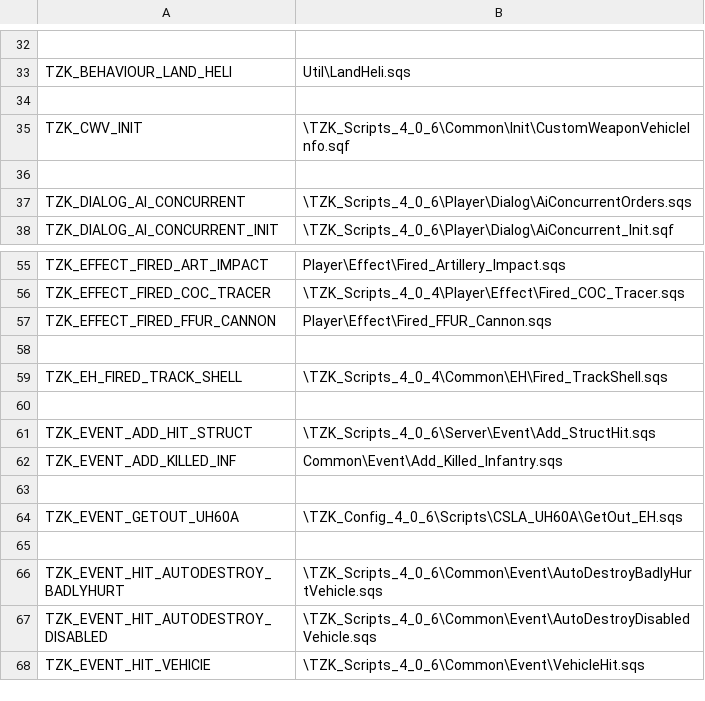
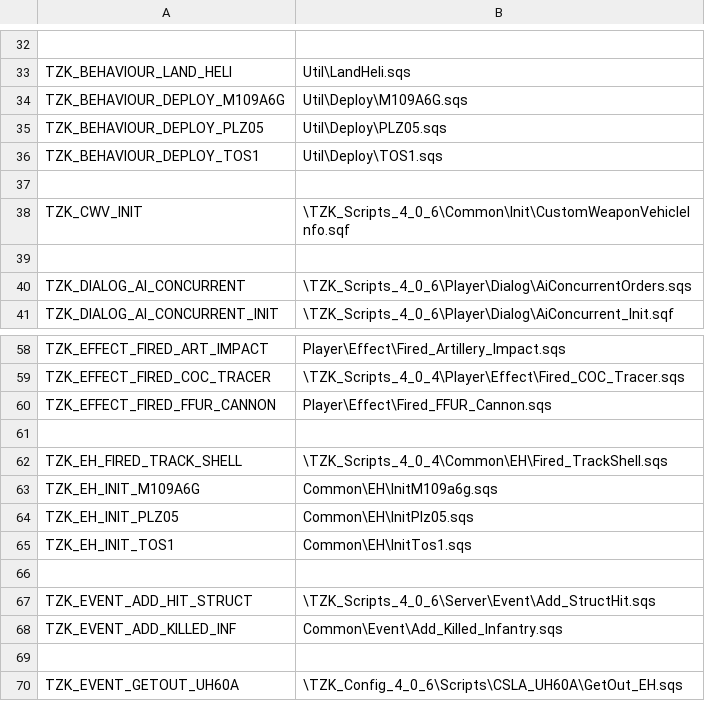
Before and after one commit to TZKdeveloperIF/Project-TZK-Since2.12, a CSV file: MPMissions/General Scripts in Mission/stringtable.csv, drawn as a sheet; only a part is shown, gaps mark what is left out; the shorter side is filled out with more unchanged rows; the diff names each change by its address in the sheet, - before the commit and + after, or states it on an @@ line.

Commit message:
[stringtable] Add TZK_EH_INIT and TZK_BEHAVIOUR_DEPLOY items for m109/plz05/tos1

```diff
--- a/MPMissions/General Scripts in Mission/stringtable.csv
+++ b/MPMissions/General Scripts in Mission/stringtable.csv
+row 34: TZK_BEHAVIOUR_DEPLOY_M109A6G | Util\Deploy\M109A6G.sqs
+row 35: TZK_BEHAVIOUR_DEPLOY_PLZ05 | Util\Deploy\PLZ05.sqs
+row 36: TZK_BEHAVIOUR_DEPLOY_TOS1 | Util\Deploy\TOS1.sqs
+row 63: TZK_EH_INIT_M109A6G | Common\EH\InitM109a6g.sqs
+row 64: TZK_EH_INIT_PLZ05 | Common\EH\InitPlz05.sqs
+row 65: TZK_EH_INIT_TOS1 | Common\EH\InitTos1.sqs
```
